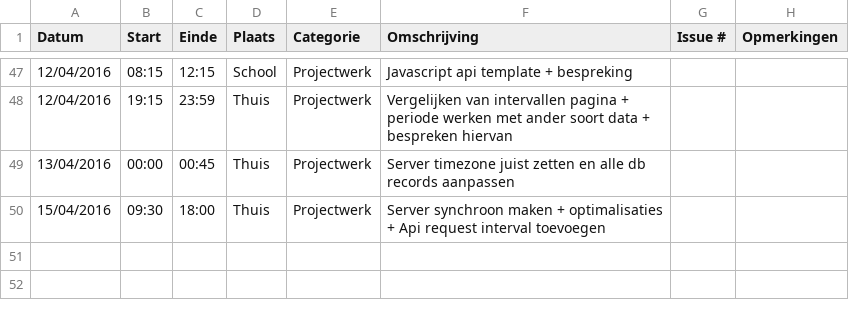
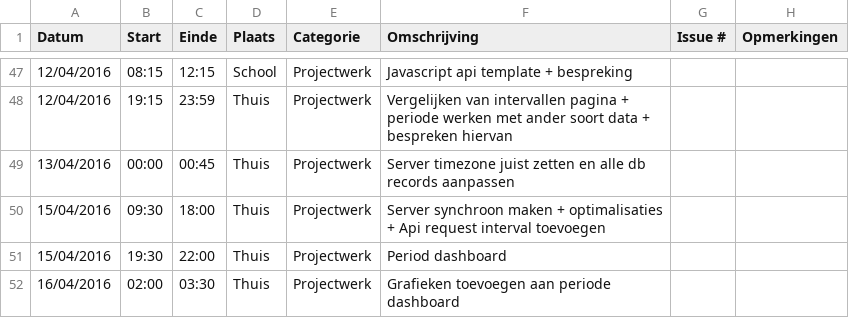
Before and after one commit to ghentlivinglab/Traffic-Travel-Time-Analyzer-1, a CSV file: SimonBackxLogboek.csv, drawn as a sheet; only a part is shown, gaps mark what is left out.

Commit message:
Update SimonBackxLogboek.csv

```diff
--- a/SimonBackxLogboek.csv
+++ b/SimonBackxLogboek.csv
@@ -50 +50,3 @@ Datum,Start,Einde,Plaats,Categorie,Omschrijving,Issue #,Opmerkingen
 15/04/2016,09:30,18:00,Thuis,Projectwerk,Server synchroon maken + optimalisaties + Api request interval toevoegen,,
+15/04/2016,19:30,22:00,Thuis,Projectwerk,Period dashboard,,
+16/04/2016,02:00,03:30,Thuis,Projectwerk,Grafieken toevoegen aan periode dashboard,,
```
